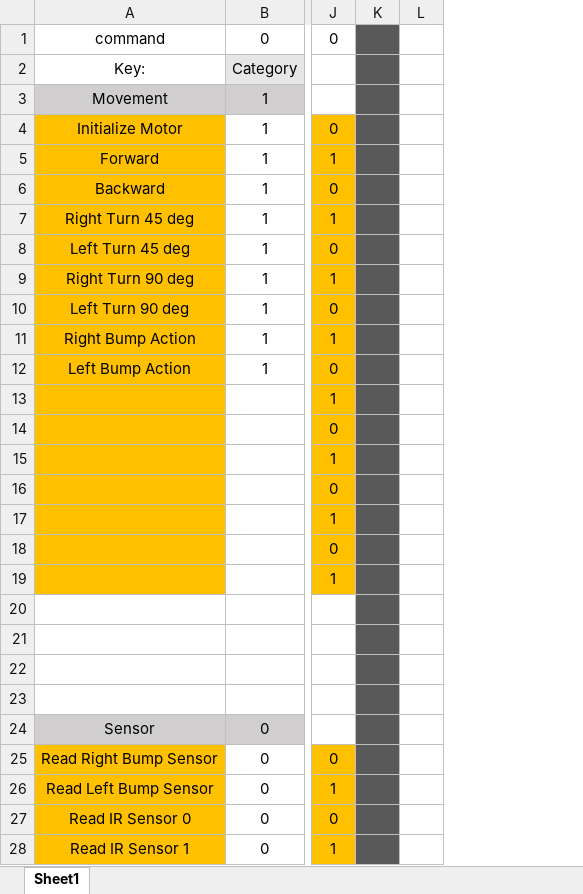
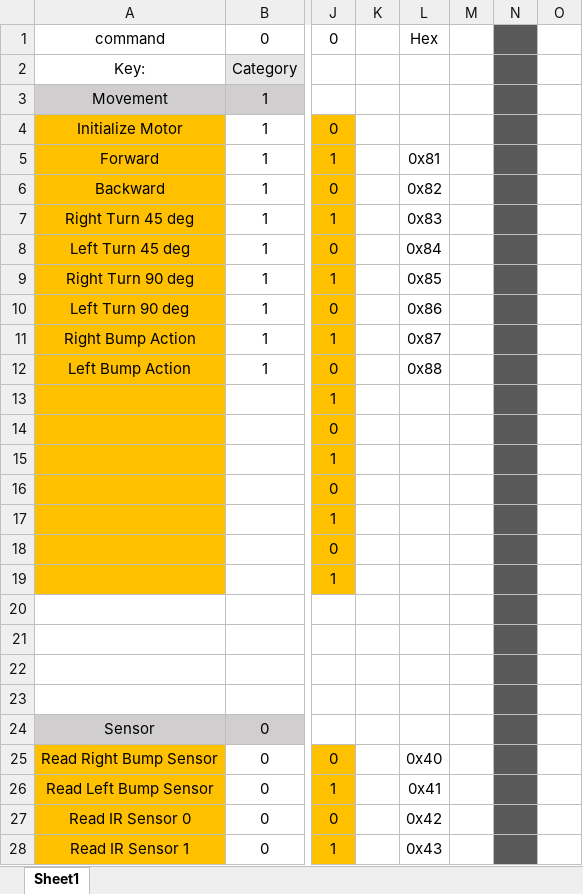
Before and after one commit to emilyyeh123/robotics_ecpe155_2022, an Excel workbook: Command_Data Planner.xlsx, sheet Sheet1, drawn as a sheet; only a part is shown, gaps mark what is left out; values as stored, in another font and other column widths than the file's, no borders; the diff covers the shown part only; the diff names each change by its address in the sheet, - before the commit and + after, or states it on an @@ line.

Commit message:
tiva properly receiving and storing data

```diff
--- a/Command_Data Planner.xlsx (sheet Sheet1)
+++ b/Command_Data Planner.xlsx (sheet Sheet1)
+column L, rows 1-28: Hex |  |  |  | 0x81 | 0x82 | 0x83 | 0x84 | 0x85 | 0x86 | 0x87 | 0x88 |  |  |  |  |  |  |  |  |  |  |  |  | 0x40 | 0x41 | 0x42 | 0x43
+column N, empty
+column O, empty
-K1:K28 fill: #595959
+K1:K28 fill: none
```
Also changed, not shown: cell formats elsewhere in this sheet, 1 other file.
